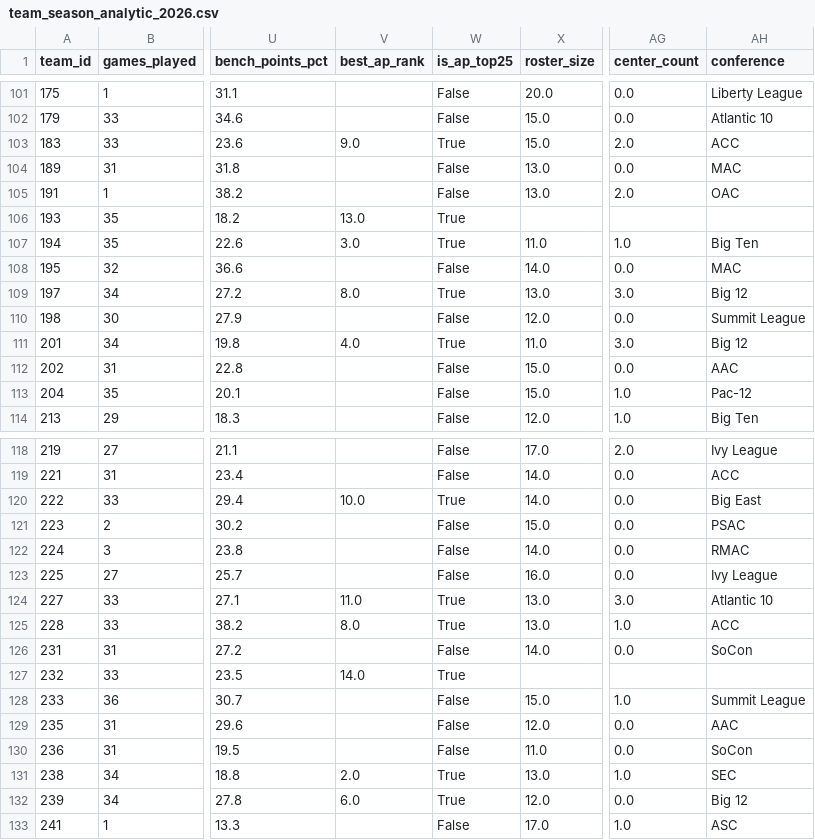
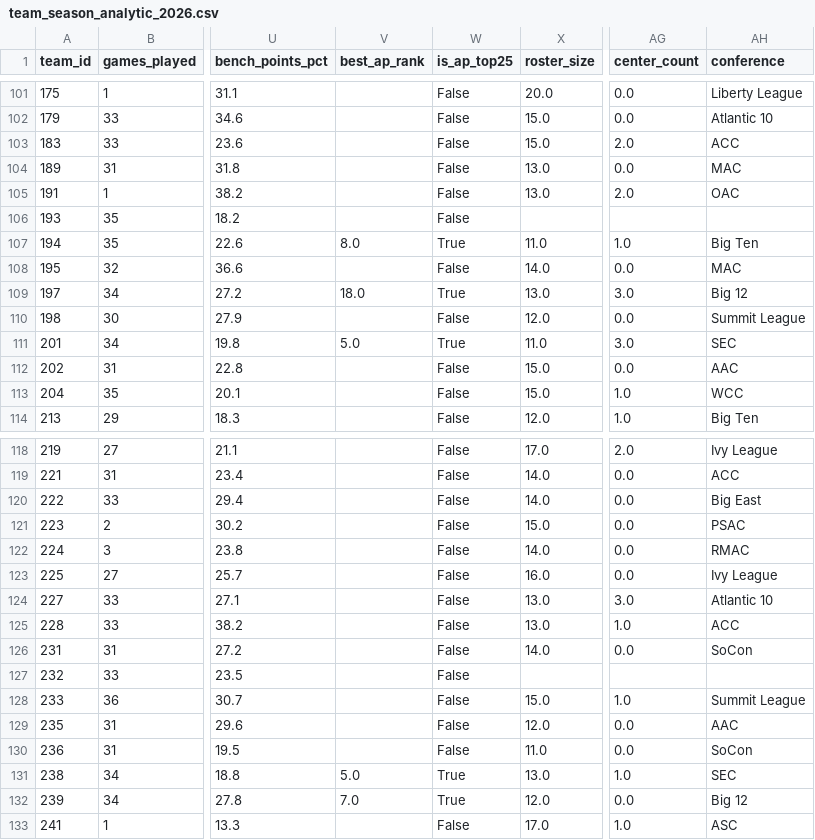
Before and after one commit to kbsmd-sportsmusicdata/wbb_2026_scout_reports, a CSV file: data/processed/roster/team_season_analytic_2026.csv, drawn as a sheet; only a part is shown, gaps mark what is left out; the diff covers the shown part only; the diff names each change by its address in the sheet, - before the commit and + after, or states it on an @@ line.

```diff
--- a/data/processed/roster/team_season_analytic_2026.csv
+++ b/data/processed/roster/team_season_analytic_2026.csv
-V103 (best_ap_rank): 9.0
+V103 (best_ap_rank): (empty)
-W103 (is_ap_top25): True
+W103 (is_ap_top25): False
-V106 (best_ap_rank): 13.0
+V106 (best_ap_rank): (empty)
-W106 (is_ap_top25): True
+W106 (is_ap_top25): False
-V107 (best_ap_rank): 3.0
+V107 (best_ap_rank): 8.0
-V109 (best_ap_rank): 8.0
+V109 (best_ap_rank): 18.0
-V111 (best_ap_rank): 4.0
+V111 (best_ap_rank): 5.0
-AH111 (conference): Big 12
+AH111 (conference): SEC
-AH113 (conference): Pac-12
+AH113 (conference): WCC
-V120 (best_ap_rank): 10.0
+V120 (best_ap_rank): (empty)
-W120 (is_ap_top25): True
+W120 (is_ap_top25): False
-V124 (best_ap_rank): 11.0
+V124 (best_ap_rank): (empty)
-W124:W125 (is_ap_top25): True
+W124:W125 (is_ap_top25): False
-V125 (best_ap_rank): 8.0
+V125 (best_ap_rank): (empty)
-V127 (best_ap_rank): 14.0
+V127 (best_ap_rank): (empty)
-W127 (is_ap_top25): True
+W127 (is_ap_top25): False
-V131 (best_ap_rank): 2.0
+V131 (best_ap_rank): 5.0
-V132 (best_ap_rank): 6.0
+V132 (best_ap_rank): 7.0
```
Also changed, not shown: 99 edited cells elsewhere in this file, 6 other files.
